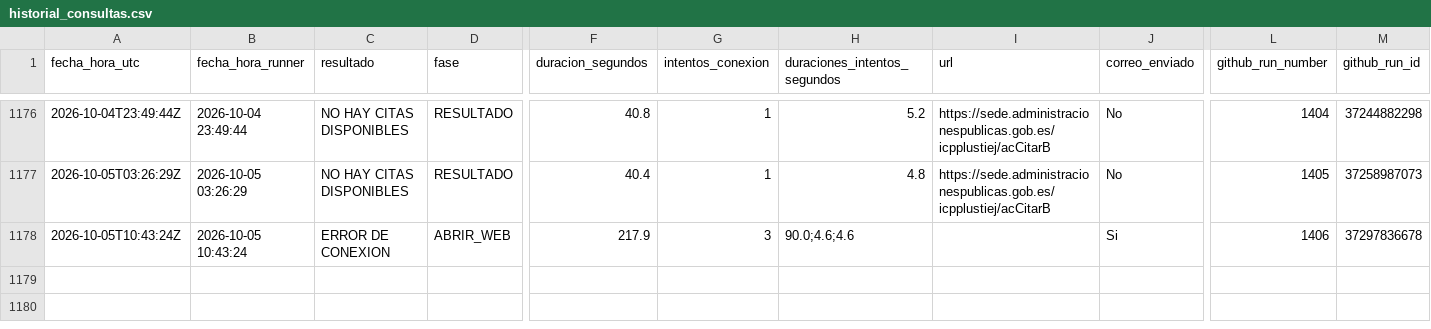
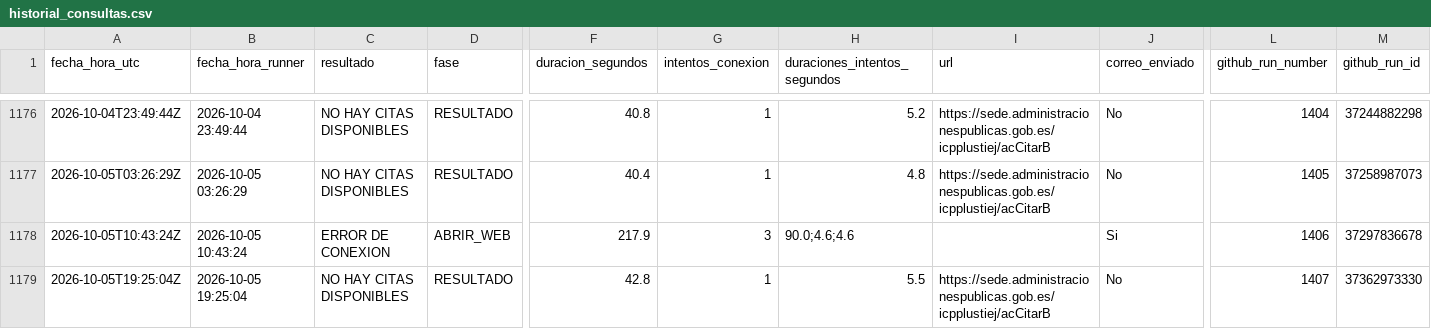
Before and after one commit to rodrigosalasp/monitor-citas, a CSV file: historial_consultas.csv, drawn as a sheet; only a part is shown, gaps mark what is left out; rows hold the shown columns only; the diff names each change by its address in the sheet, - before the commit and + after, or states it on an @@ line.

```diff
--- a/historial_consultas.csv
+++ b/historial_consultas.csv
+row 1179: 2026-10-05T19:25:04Z | 2026-10-05 19:25:04 | NO HAY CITAS DISPONIBLES | RESULTADO | 42.8 | 1 | 5.5 | https://sede.administracionespublicas.gob.es/icpplustiej/acCitarB | No | 1407 | 37362973330
```
